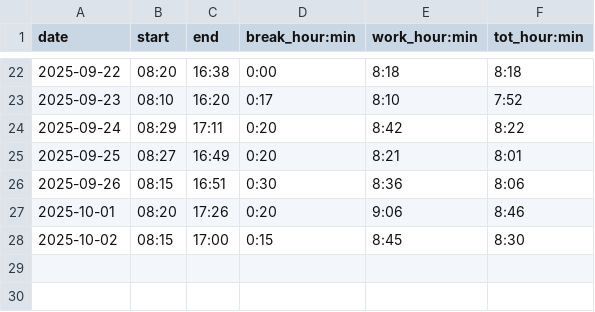
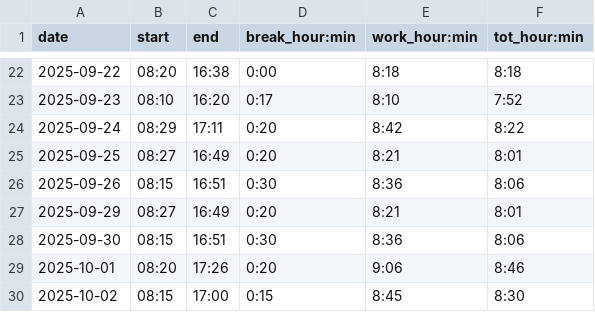
Before and after one commit to adammostrom/timelogger, a CSV file: datafiles/work_hours.csv, drawn as a sheet; only a part is shown, gaps mark what is left out.

```diff
--- a/datafiles/work_hours.csv
+++ b/datafiles/work_hours.csv
@@ -26,2 +26,4 @@ date,start,end,break_hour:min,work_hour:min,tot_hour:min
 2025-09-26,08:15,16:51,0:30,8:36,8:06
+2025-09-29,08:27,16:49,0:20,8:21,8:01
+2025-09-30,08:15,16:51,0:30,8:36,8:06
 2025-10-01,08:20,17:26,0:20,9:06,8:46
```
Also changed, not shown: datafiles/TEST_logged_times.csv, 1 other file.
